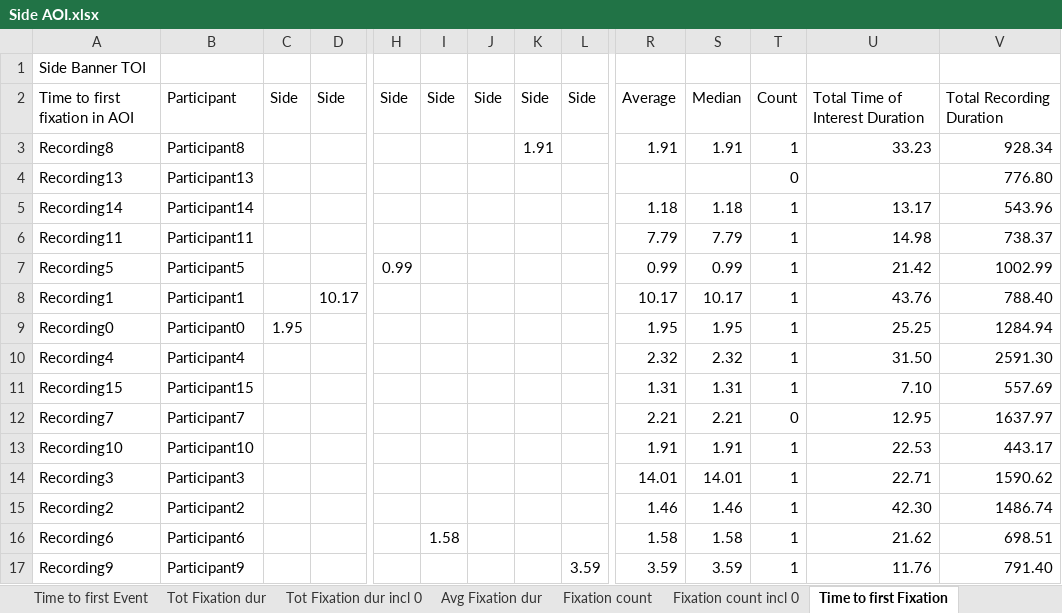
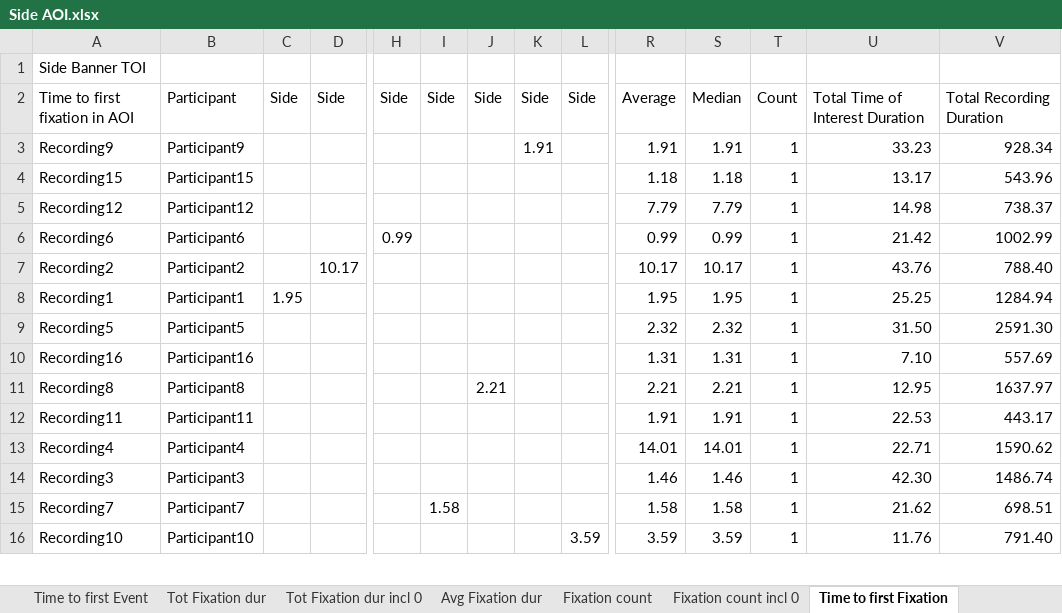
Before and after one commit to yunuseyvz/Bachelorthesis_Phishing, an Excel workbook: study_materials/eyetracking_data/Side AOI.xlsx, sheet Time to first Fixation, drawn as a sheet; only a part is shown, gaps mark what is left out; values as stored, in another font and other column widths than the file's, no cell formats; removed rows and columns are numbered as before the commit, all else as after; rows hold the shown columns only; the diff covers the shown part only; the diff names each change by its address in the sheet, - before the commit and + after, or states it on an @@ line.

```diff
--- a/study_materials/eyetracking_data/Side AOI.xlsx (sheet Time to first Fixation)
+++ b/study_materials/eyetracking_data/Side AOI.xlsx (sheet Time to first Fixation)
-A3: Recording8
+A3: Recording9
-B3: Participant8
+B3: Participant9
-row 4: Recording13 | Participant13 |  |  |  |  |  |  |  |  |  | 0 |  | 776.80
-A4: Recording14
+A4: Recording15
-B4: Participant14
+B4: Participant15
-A5: Recording11
+A5: Recording12
-B5: Participant11
+B5: Participant12
-A6: Recording5
+A6: Recording6
-B6: Participant5
+B6: Participant6
-A7: Recording1
+A7: Recording2
-B7: Participant1
+B7: Participant2
-A8: Recording0
+A8: Recording1
-B8: Participant0
+B8: Participant1
-A9: Recording4
+A9: Recording5
-B9: Participant4
+B9: Participant5
-A10: Recording15
+A10: Recording16
-B10: Participant15
+B10: Participant16
-A11: Recording7
+A11: Recording8
-B11: Participant7
+B11: Participant8
-J11: (empty)
+J11: 2.21
-T11: 0
+T11: 1
-A12: Recording10
+A12: Recording11
-B12: Participant10
+B12: Participant11
-A13: Recording3
+A13: Recording4
-B13: Participant3
+B13: Participant4
-A14: Recording2
+A14: Recording3
-B14: Participant2
+B14: Participant3
-A15: Recording6
+A15: Recording7
-B15: Participant6
+B15: Participant7
-A16: Recording9
+A16: Recording10
-B16: Participant9
+B16: Participant10
```
Also changed, not shown: 10 edited cells elsewhere in this sheet, sheet Time to first click, sheet Time from first Fixn to Click, sheet Click count incl 0, sheet Avg Fixation dur, sheet Click count, sheet Interval start, 11 more sheets, cell formats, study_materials/eyetracking_data/Center AOI.xlsx.
